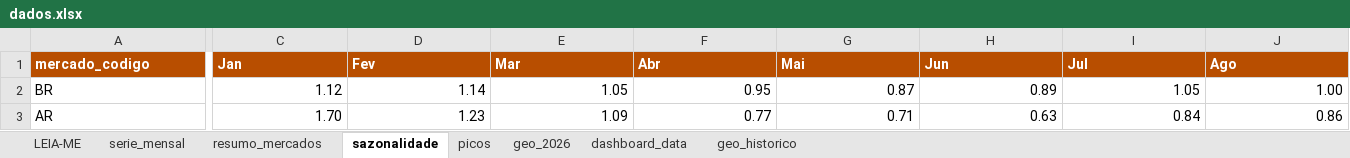
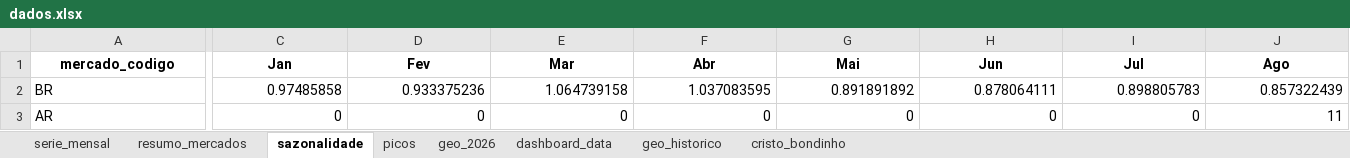
Before and after one commit to emillyvianabr/bondinho-google-trends, an Excel workbook: data/dados.xlsx, sheet sazonalidade, drawn as a sheet; only a part is shown, gaps mark what is left out; values as stored, in another font and other column widths than the file's, no borders; conditional formats and table styles not drawn; the diff covers the shown part only; the diff names each change by its address in the sheet, - before the commit and + after, or states it on an @@ line.

```diff
--- a/data/dados.xlsx (sheet sazonalidade)
+++ b/data/dados.xlsx (sheet sazonalidade)
-sheet tab: LEIA-ME
+sheet tab: cristo_bondinho
@@ A1:J1 fill: #B84E00 → none, text colour: #FFFFFF → black, alignment: left → center @@
-C2 (Jan): 1.12
+C2 (Jan): 0.97485858
-D2 (Fev): 1.14
+D2 (Fev): 0.933375236
-E2 (Mar): 1.05
+E2 (Mar): 1.064739158
-F2 (Abr): 0.95
+F2 (Abr): 1.037083595
-G2 (Mai): 0.87
+G2 (Mai): 0.891891892
-H2 (Jun): 0.89
+H2 (Jun): 0.878064111
-I2 (Jul): 1.05
+I2 (Jul): 0.898805783
-J2 (Ago): 1.00
+J2 (Ago): 0.857322439
-C3 (Jan): 1.70
+C3 (Jan): 0
-D3 (Fev): 1.23
+D3 (Fev): 0
-E3 (Mar): 1.09
+E3 (Mar): 0
-F3 (Abr): 0.77
+F3 (Abr): 0
-G3 (Mai): 0.71
+G3 (Mai): 0
-H3 (Jun): 0.63
+H3 (Jun): 0
-I3 (Jul): 0.84
+I3 (Jul): 0
-J3 (Ago): 0.86
+J3 (Ago): 11
```
Also changed, not shown: 80 edited cells and cell formats elsewhere in this sheet, sheet serie_mensal, sheet geo_2026, sheet geo_historico, sheet picos, sheet resumo_mercados, sheet dashboard_data, formulas that keep their value, charts or pictures, downloads/dados.xlsx, 2 other files.
